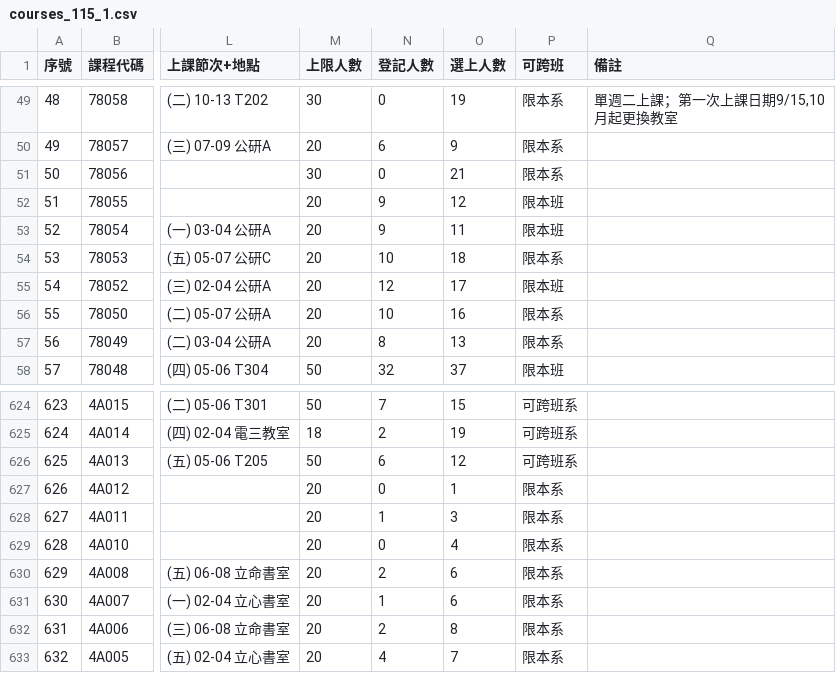
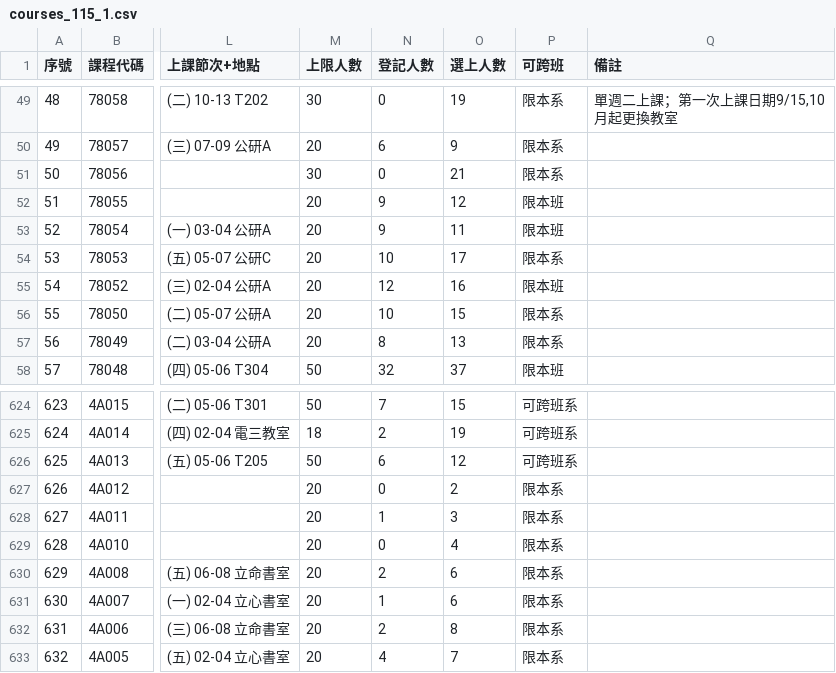
Before and after one commit to arktikos004/Course-Compass, a CSV file: data/raw/courses_115_1.csv, drawn as a sheet; only a part is shown, gaps mark what is left out; the diff names each change by its address in the sheet, - before the commit and + after, or states it on an @@ line.

```diff
--- a/data/raw/courses_115_1.csv
+++ b/data/raw/courses_115_1.csv
-O54 (選上人數): 18
+O54 (選上人數): 17
-O55 (選上人數): 17
+O55 (選上人數): 16
-O56 (選上人數): 16
+O56 (選上人數): 15
-O627 (選上人數): 1
+O627 (選上人數): 2
```
Also changed, not shown: 1 other file.
